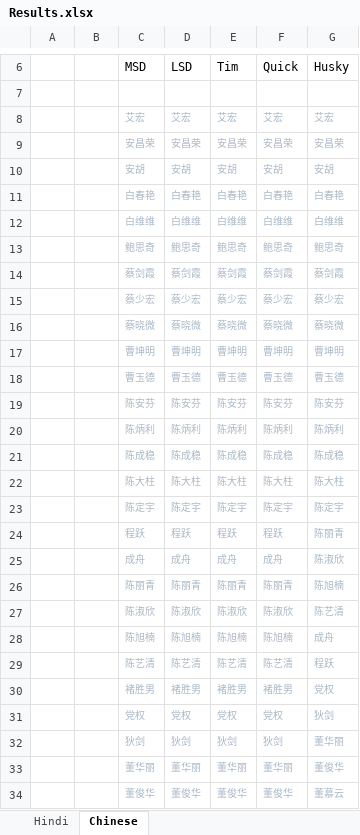
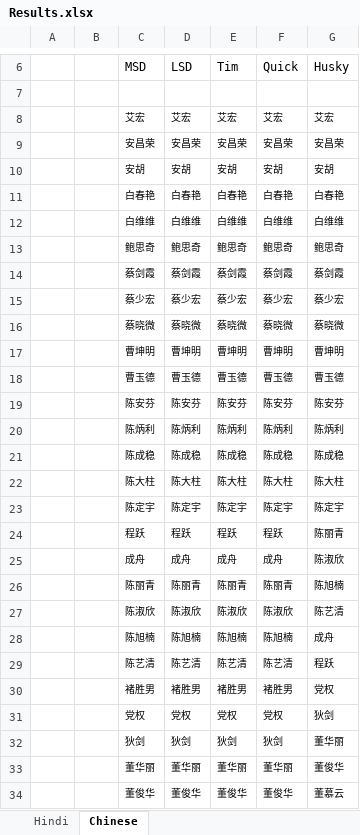
Before and after one commit to chauhanx/INFO6205Project, an Excel workbook: Results.xlsx, sheet Chinese, drawn as a sheet; only a part is shown, gaps mark what is left out; values as stored, in another font and other column widths than the file's, no borders; the diff covers the shown part only; the diff names each change by its address in the sheet, - before the commit and + after, or states it on an @@ line.

```diff
--- a/Results.xlsx (sheet Chinese)
+++ b/Results.xlsx (sheet Chinese)
-C8:G34 text colour: #A9B7C6
+C8:G34 text colour: black
```
Also changed, not shown: cell formats elsewhere in this sheet, sheet Hindi, 4 other files.
